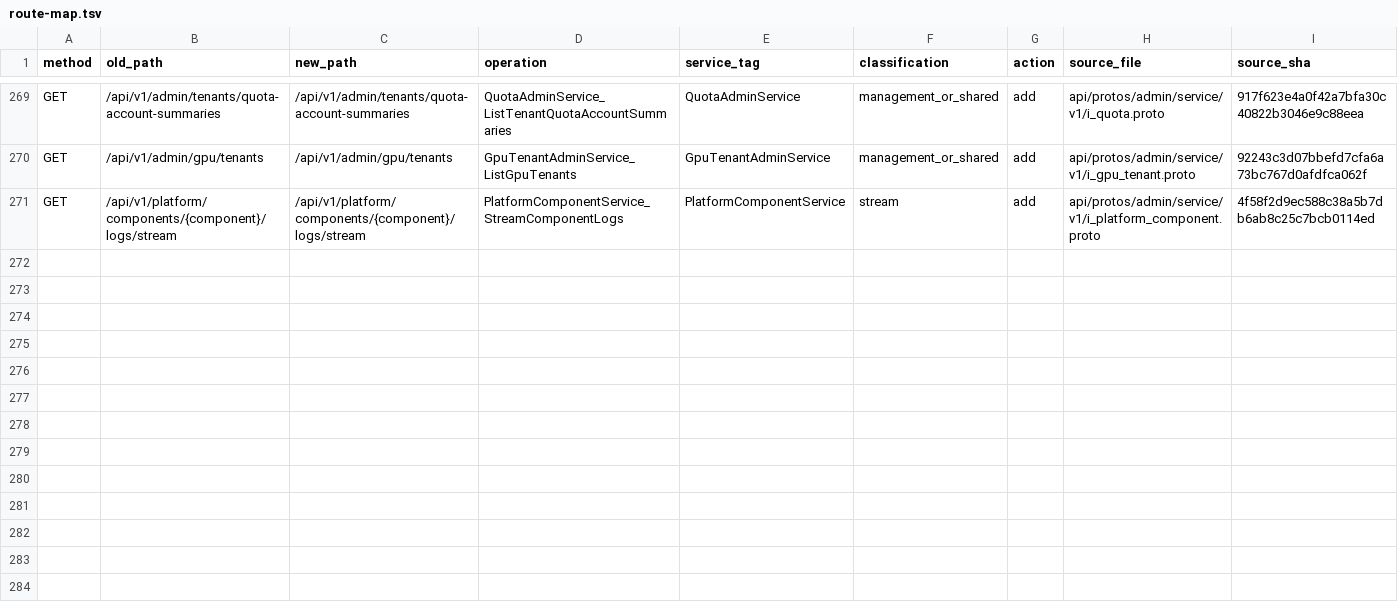
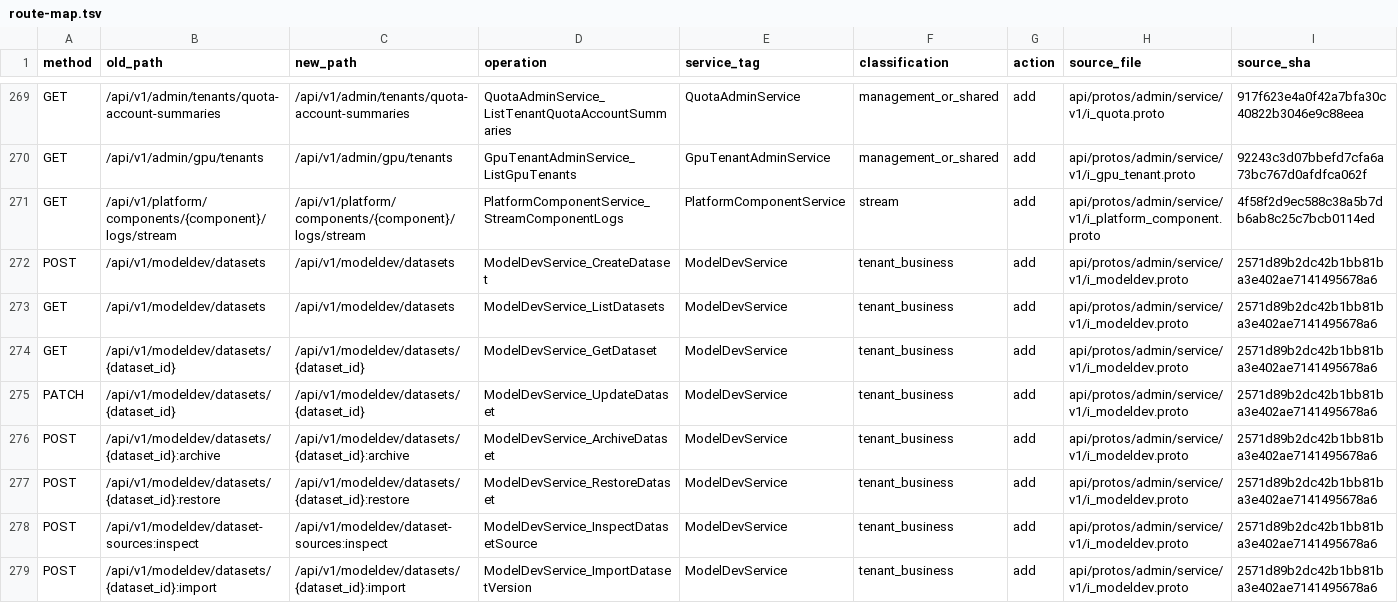
Before and after one commit to djm-afk/ani-governance, a TSV file: docs/plans/gov-auth-session-api-unification/route-map.tsv, drawn as a sheet; only a part is shown, gaps mark what is left out; the diff covers the shown part only.

```diff
--- a/docs/plans/gov-auth-session-api-unification/route-map.tsv
+++ b/docs/plans/gov-auth-session-api-unification/route-map.tsv
@@ -271 +271,9 @@ GET	/api/v1/admin/gpu/tenants	/api/v1/admin/gpu/tenants	GpuTenantAdminService_Li
 GET	/api/v1/platform/components/{component}/logs/stream	/api/v1/platform/components/{component}/logs/stream	PlatformComponentService_StreamComponentLogs	PlatformComponentService	stream	add	api/protos/admin/service/v1/i_platform_component.proto	4f58f2d9ec588c38a5b7db6ab8c25c7bcb0114ed
+POST	/api/v1/modeldev/datasets	/api/v1/modeldev/datasets	ModelDevService_CreateDataset	ModelDevService	tenant_business	add	api/protos/admin/service/v1/i_modeldev.proto	2571d89b2dc42b1bb81ba3e402ae7141495678a6
+GET	/api/v1/modeldev/datasets	/api/v1/modeldev/datasets	ModelDevService_ListDatasets	ModelDevService	tenant_business	add	api/protos/admin/service/v1/i_modeldev.proto	2571d89b2dc42b1bb81ba3e402ae7141495678a6
+GET	/api/v1/modeldev/datasets/{dataset_id}	/api/v1/modeldev/datasets/{dataset_id}	ModelDevService_GetDataset	ModelDevService	tenant_business	add	api/protos/admin/service/v1/i_modeldev.proto	2571d89b2dc42b1bb81ba3e402ae7141495678a6
+PATCH	/api/v1/modeldev/datasets/{dataset_id}	/api/v1/modeldev/datasets/{dataset_id}	ModelDevService_UpdateDataset	ModelDevService	tenant_business	add	api/protos/admin/service/v1/i_modeldev.proto	2571d89b2dc42b1bb81ba3e402ae7141495678a6
+POST	/api/v1/modeldev/datasets/{dataset_id}:archive	/api/v1/modeldev/datasets/{dataset_id}:archive	ModelDevService_ArchiveDataset	ModelDevService	tenant_business	add	api/protos/admin/service/v1/i_modeldev.proto	2571d89b2dc42b1bb81ba3e402ae7141495678a6
+POST	/api/v1/modeldev/datasets/{dataset_id}:restore	/api/v1/modeldev/datasets/{dataset_id}:restore	ModelDevService_RestoreDataset	ModelDevService	tenant_business	add	api/protos/admin/service/v1/i_modeldev.proto	2571d89b2dc42b1bb81ba3e402ae7141495678a6
+POST	/api/v1/modeldev/dataset-sources:inspect	/api/v1/modeldev/dataset-sources:inspect	ModelDevService_InspectDatasetSource	ModelDevService	tenant_business	add	api/protos/admin/service/v1/i_modeldev.proto	2571d89b2dc42b1bb81ba3e402ae7141495678a6
+POST	/api/v1/modeldev/datasets/{dataset_id}:import	/api/v1/modeldev/datasets/{dataset_id}:import	ModelDevService_ImportDatasetVersion	ModelDevService	tenant_business	add	api/protos/admin/service/v1/i_modeldev.proto	2571d89b2dc42b1bb81ba3e402ae7141495678a6
```
Also changed, not shown: 7 added rows elsewhere in this file, docs/contracts/permission-code-capability-map.tsv, 38 other files.
